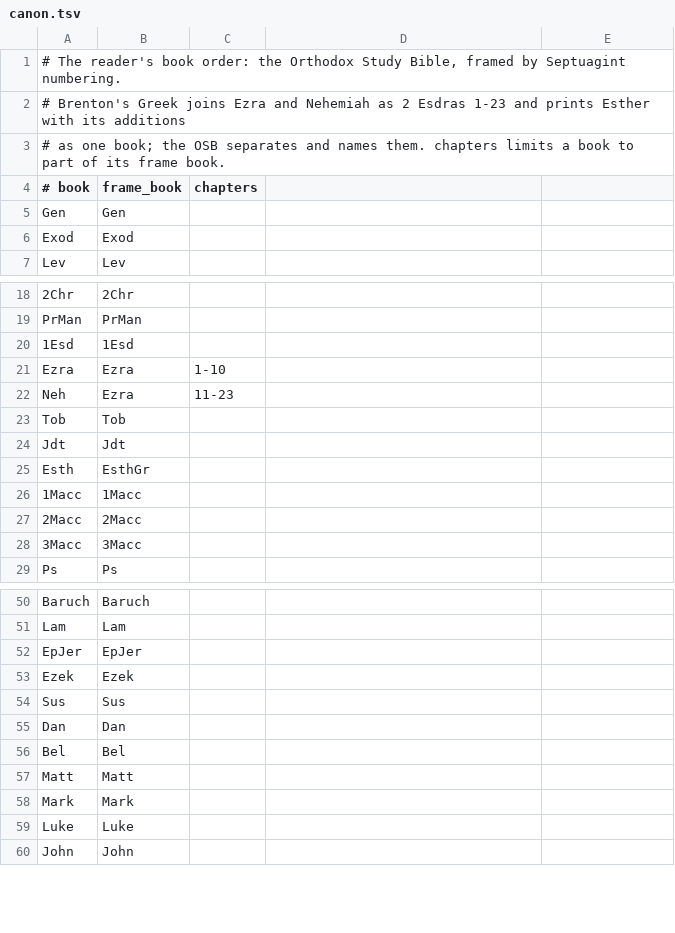
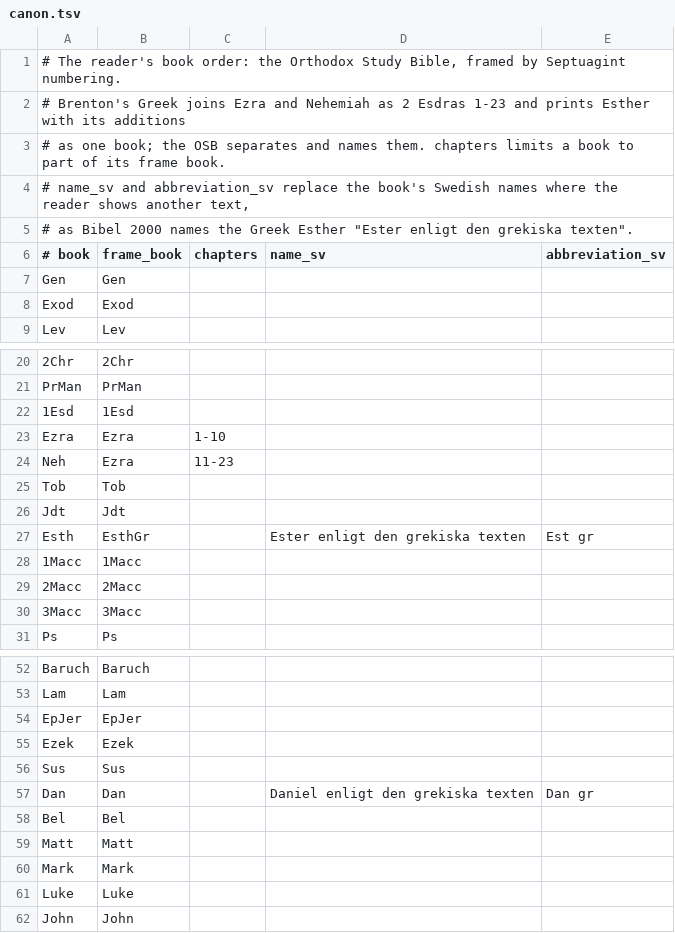
Before and after one commit to jsjoberg/perikop, a TSV file: resources/corpus/canon.tsv, drawn as a sheet; only a part is shown, gaps mark what is left out.

Commit message:
fixing tites and book refrences

```diff
--- a/resources/corpus/canon.tsv
+++ b/resources/corpus/canon.tsv
@@ -3,3 +3,5 @@
 # as one book; the OSB separates and names them. chapters limits a book to part of its frame book.
-# book	frame_book	chapters
+# name_sv and abbreviation_sv replace the book's Swedish names where the reader shows another text,
+# as Bibel 2000 names the Greek Esther "Ester enligt den grekiska texten".
+# book	frame_book	chapters	name_sv	abbreviation_sv
 Gen	Gen	
@@ -24,3 +26,3 @@ Tob	Tob
 Jdt	Jdt	
-Esth	EsthGr	
+Esth	EsthGr		Ester enligt den grekiska texten	Est gr
 1Macc	1Macc	
@@ -54,3 +56,3 @@ Ezek	Ezek
 Sus	Sus	
-Dan	Dan	
+Dan	Dan		Daniel enligt den grekiska texten	Dan gr
 Bel	Bel	
```
Also changed, not shown: 17 other files.
